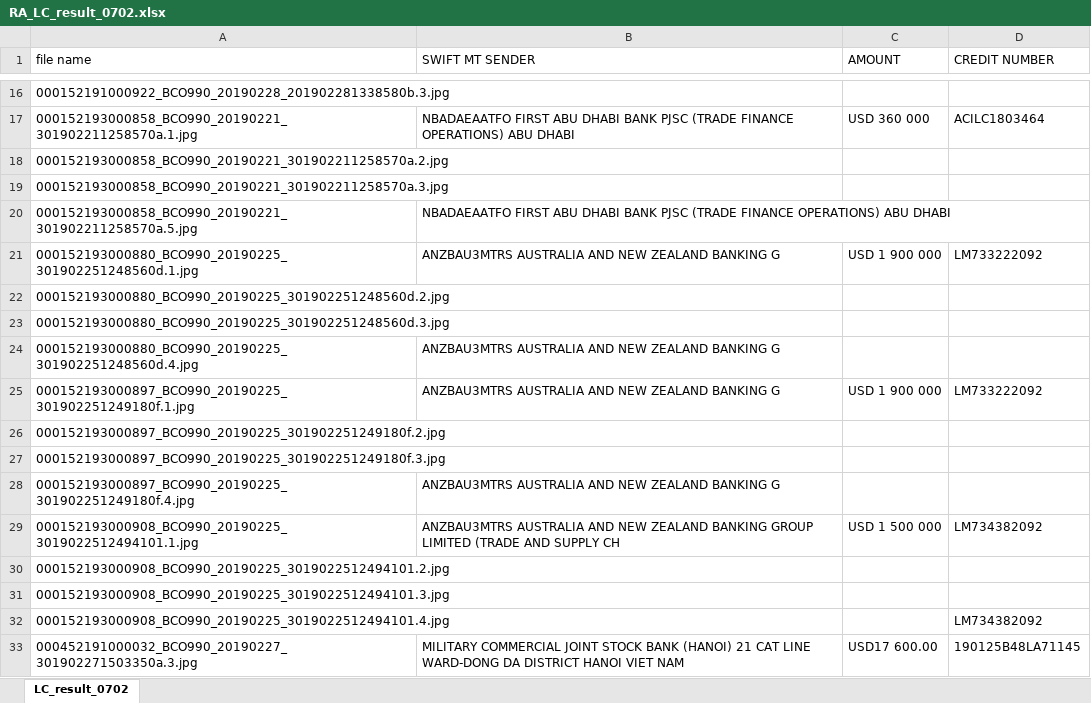
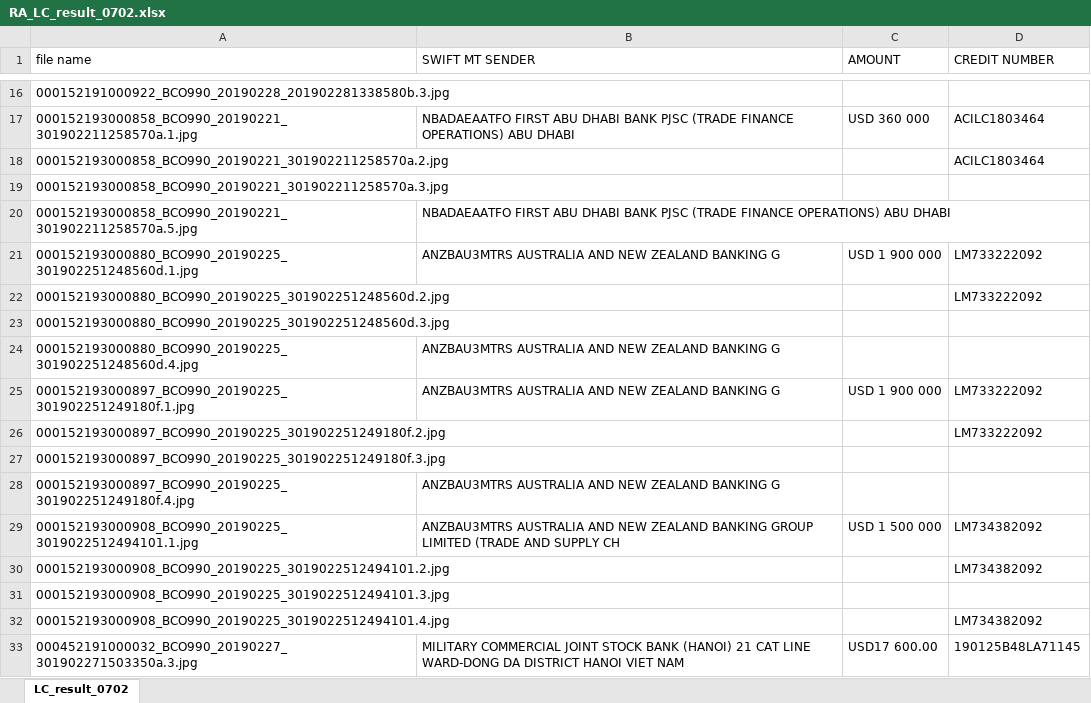
Before and after one commit to bullseye73/python, an Excel workbook: IBK/excel/RA_LC_result_0702.xlsx, sheet LC_result_0702, drawn as a sheet; only a part is shown, gaps mark what is left out; values as stored, in another font and other column widths than the file's, no cell formats; the diff covers the shown part only; the diff names each change by its address in the sheet, - before the commit and + after, or states it on an @@ line.

```diff
--- a/IBK/excel/RA_LC_result_0702.xlsx (sheet LC_result_0702)
+++ b/IBK/excel/RA_LC_result_0702.xlsx (sheet LC_result_0702)
-D18 (CREDIT NUMBER): (empty)
+D18 (CREDIT NUMBER): ACILC1803464
-D22 (CREDIT NUMBER): (empty)
+D22 (CREDIT NUMBER): LM733222092
-D26 (CREDIT NUMBER): (empty)
+D26 (CREDIT NUMBER): LM733222092
-D30 (CREDIT NUMBER): (empty)
+D30 (CREDIT NUMBER): LM734382092
```
Also changed, not shown: 8 edited cells elsewhere in this sheet, cell formats, 15 other files.
